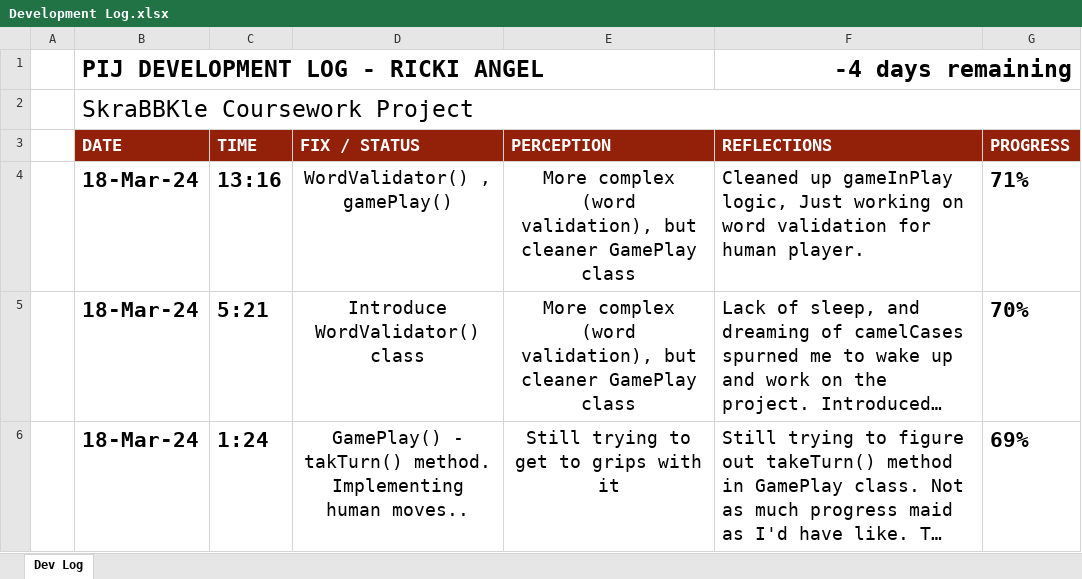
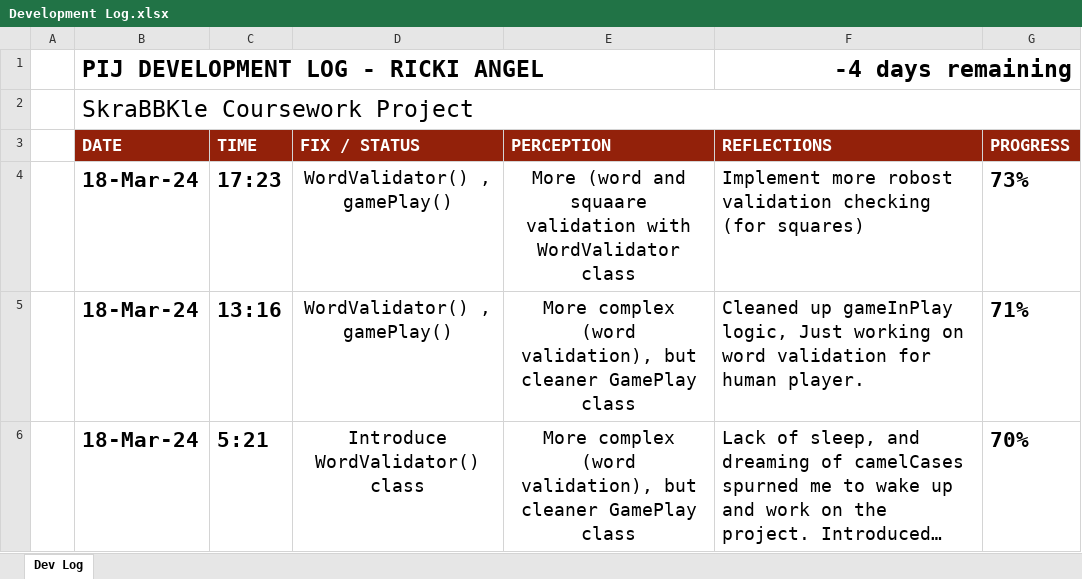
Before and after one commit to TechAngelX/Skrabble, an Excel workbook: Ancillary Docs/Development Log.xlsx, sheet Dev Log, drawn as a sheet; only a part is shown; the shorter side is filled out with more unchanged rows; long unchanged cells end in …; values as stored, in another font and other column widths than the file's, no borders; charts and pictures and conditional formats not drawn; the diff names each change by its address in the sheet, - before the commit and + after, or states it on an @@ line.

Commit message:
WordValidator() : Implement more robost validation checking (for squares).

```diff
--- a/Ancillary Docs/Development Log.xlsx (sheet Dev Log)
+++ b/Ancillary Docs/Development Log.xlsx (sheet Dev Log)
+row 4:  | 18-Mar-24 | 17:23 | WordValidator() , gamePlay() | More (word and squaare validation with WordValidator class | Implement more robost validation checking (for squares) | 73%
```
Also changed, not shown: charts or pictures, 3 other files.
